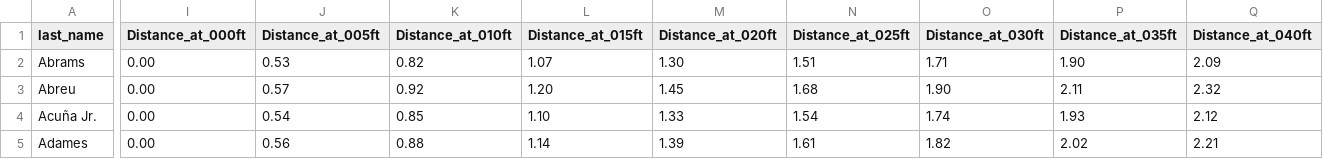
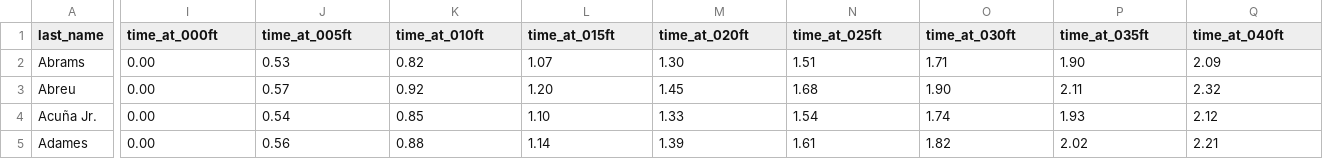
Before and after one commit to wyattbaldwin/Expected-Steal-Success-Rate, a CSV file: Database/running_splits_2022.csv, drawn as a sheet; only a part is shown, gaps mark what is left out; the diff covers the shown part only; the diff names each change by its address in the sheet, - before the commit and + after, or states it on an @@ line.

Commit message:
Update running_splits_2022.csv

```diff
--- a/Database/running_splits_2022.csv
+++ b/Database/running_splits_2022.csv
-I1: Distance_at_000ft
+I1: time_at_000ft
-J1: Distance_at_005ft
+J1: time_at_005ft
-K1: Distance_at_010ft
+K1: time_at_010ft
-L1: Distance_at_015ft
+L1: time_at_015ft
-M1: Distance_at_020ft
+M1: time_at_020ft
-N1: Distance_at_025ft
+N1: time_at_025ft
-O1: Distance_at_030ft
+O1: time_at_030ft
-P1: Distance_at_035ft
+P1: time_at_035ft
-Q1: Distance_at_040ft
+Q1: time_at_040ft
```
Also changed, not shown: 10 edited cells elsewhere in this file.
